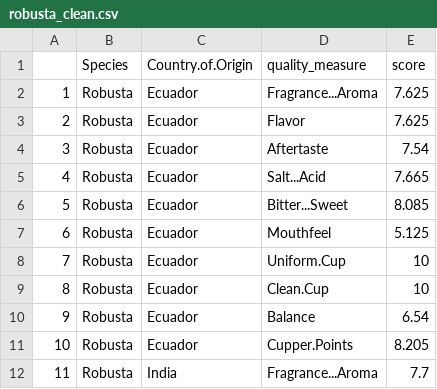
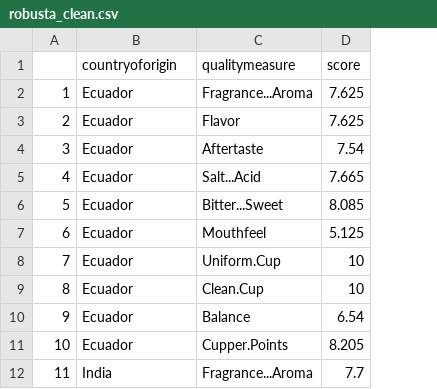
Before and after one commit to JasonKwe/fit3179, a CSV file: visualisation2/data/taste/robusta_clean.csv, drawn as a sheet; only a part is shown; removed rows and columns are numbered as before the commit, all else as after; the diff names each change by its address in the sheet, - before the commit and + after, or states it on an @@ line.

```diff
--- a/visualisation2/data/taste/robusta_clean.csv
+++ b/visualisation2/data/taste/robusta_clean.csv
-column B (Species), rows 2-12: all Robusta
-B1: Country.of.Origin
+B1: countryoforigin
-C1: quality_measure
+C1: qualitymeasure
```
Also changed, not shown: visualisation2/data/taste/arabica_clean.csv.
